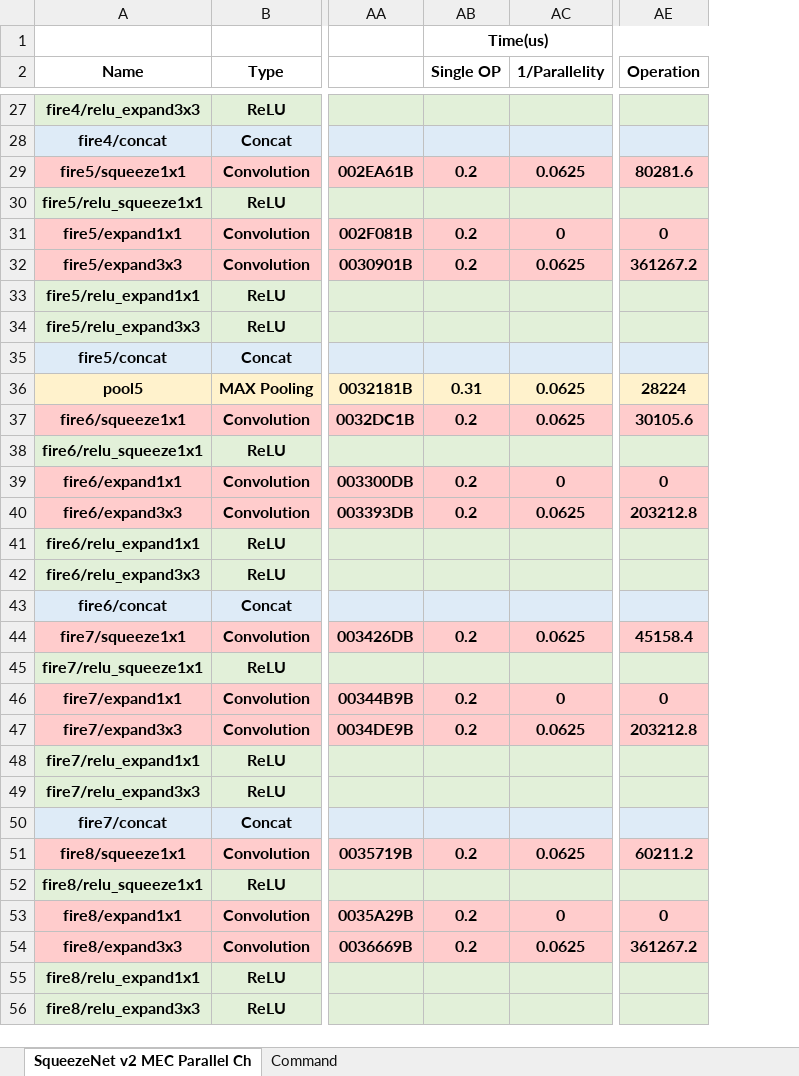
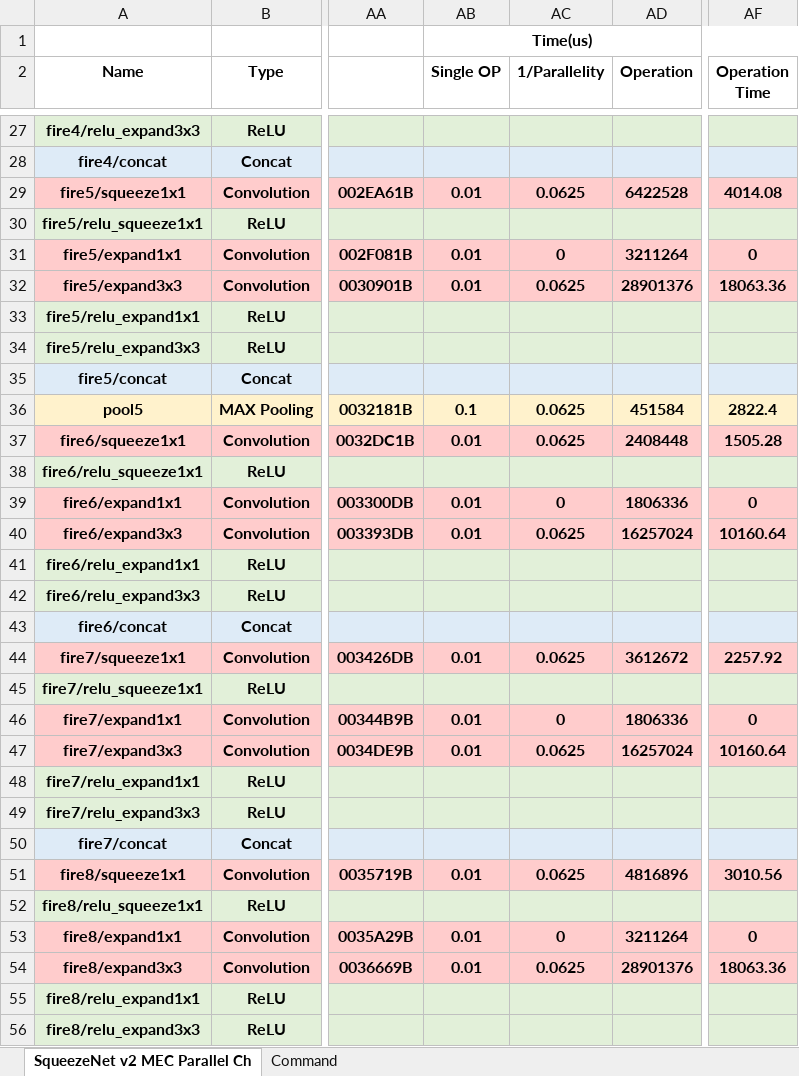
Before and after one commit to isuckatdrifting/FusionAccel, an Excel workbook: docs/Squeezenet.xlsx, sheet SqueezeNet v2 MEC Parallel Ch, drawn as a sheet; only a part is shown, gaps mark what is left out; values as stored, in another font and other column widths than the file's, no borders; removed rows and columns are numbered as before the commit, all else as after; the diff covers the shown part only; the diff names each change by its address in the sheet, - before the commit and + after, or states it on an @@ line.

```diff
--- a/docs/Squeezenet.xlsx (sheet SqueezeNet v2 MEC Parallel Ch)
+++ b/docs/Squeezenet.xlsx (sheet SqueezeNet v2 MEC Parallel Ch)
+column AD (Operation), rows 29-54: 6422528 |  | 3211264 | 28901376 |  |  |  | 451584 | 2408448 |  | 1806336 | 16257024 |  |  |  | 3612672 |  | 1806336 | 16257024 |  |  |  | 4816896 |  | 3211264 | 28901376
-column AE (Operation), rows 29-54: 80281.6 |  | 0 | 361267.2 |  |  |  | 28224 | 30105.6 |  | 0 | 203212.8 |  |  |  | 45158.4 |  | 0 | 203212.8 |  |  |  | 60211.2 |  | 0 | 361267.2
+column AF (Operation Time), rows 29-54: 4014.08 |  | 0 | 18063.36 |  |  |  | 2822.4 | 1505.28 |  | 0 | 10160.64 |  |  |  | 2257.92 |  | 0 | 10160.64 |  |  |  | 3010.56 |  | 0 | 18063.36
-AB29 (Single OP): 0.2
+AB29 (Single OP): 0.01
-AB31:AB32 (Single OP): 0.2
+AB31:AB32 (Single OP): 0.01
-AB36 (Single OP): 0.31
+AB36 (Single OP): 0.1
-AB37 (Single OP): 0.2
+AB37 (Single OP): 0.01
-AB39:AB40 (Single OP): 0.2
+AB39:AB40 (Single OP): 0.01
-AB44 (Single OP): 0.2
+AB44 (Single OP): 0.01
-AB46:AB47 (Single OP): 0.2
+AB46:AB47 (Single OP): 0.01
-AB51 (Single OP): 0.2
+AB51 (Single OP): 0.01
-AB53:AB54 (Single OP): 0.2
+AB53:AB54 (Single OP): 0.01
```
Also changed, not shown: 19 edited cells elsewhere in this sheet, 45 other files.
